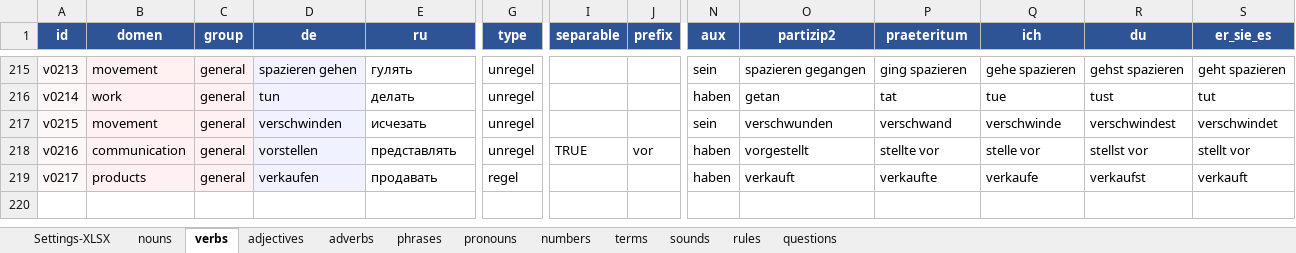
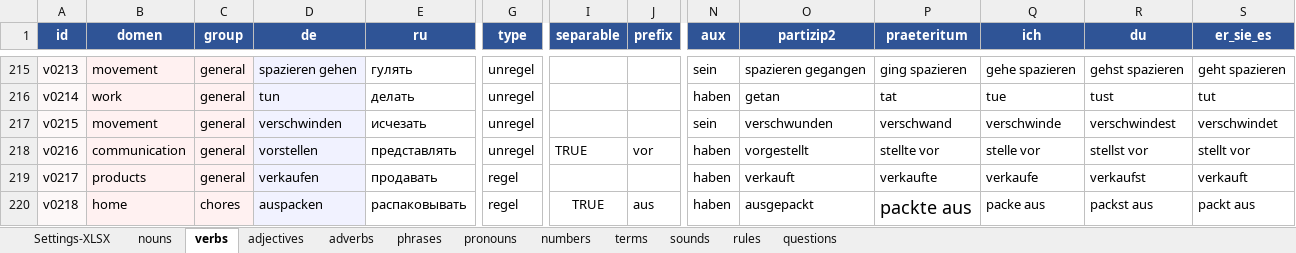
Before and after one commit to R4-studio/deutsch-tools, an Excel workbook: database.xlsx, sheet verbs, drawn as a sheet; only a part is shown, gaps mark what is left out; values as stored, in another font and other column widths than the file's, no borders; charts and pictures not drawn; rows hold the shown columns only; the diff names each change by its address in the sheet, - before the commit and + after, or states it on an @@ line.

Commit message:
upd
+1 auspacken

```diff
--- a/database.xlsx (sheet verbs)
+++ b/database.xlsx (sheet verbs)
+row 220: v0218 | home | chores | auspacken | распаковывать | regel | TRUE | aus | haben | ausgepackt | packte aus | packe aus | packst aus | packt aus
```
Also changed, not shown: 1 other file.
